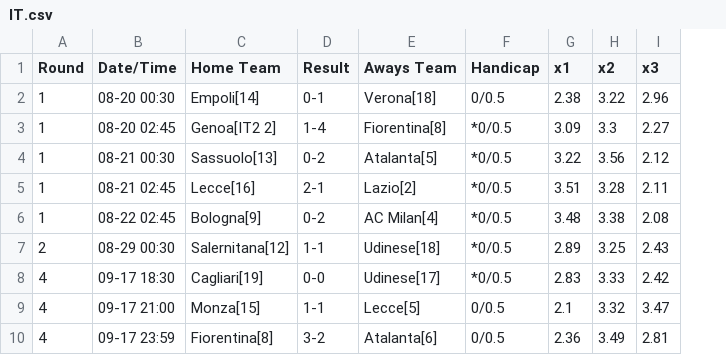
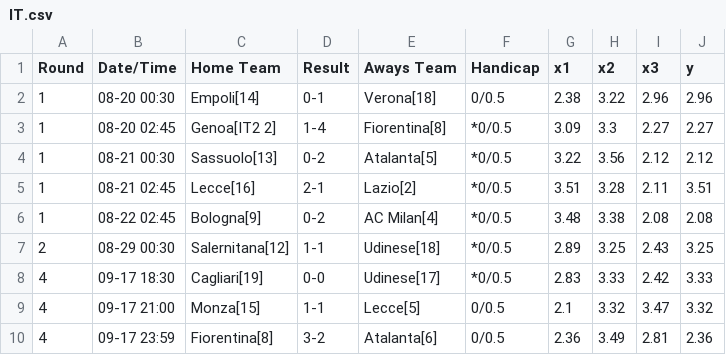
Before and after one commit to alanmak544/alanmak544, a CSV file: IT.csv, drawn as a sheet; only a part is shown; the diff names each change by its address in the sheet, - before the commit and + after, or states it on an @@ line.

Commit message:
Add files via upload

```diff
--- a/IT.csv
+++ b/IT.csv
+column J (y), rows 2-10: 2.96 | 2.27 | 2.12 | 3.51 | 2.08 | 3.25 | 3.33 | 3.32 | 2.36
```
